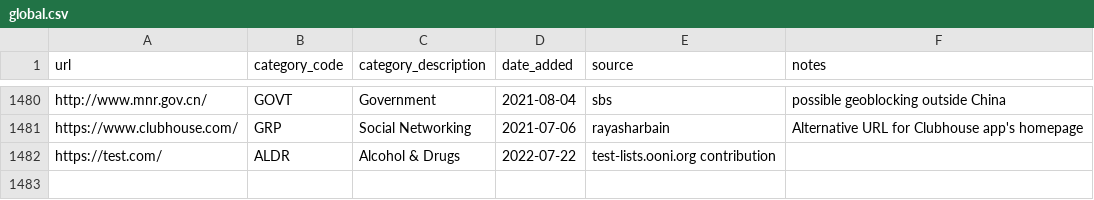
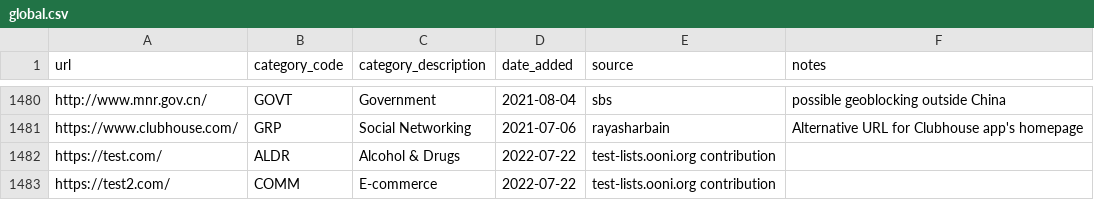
Before and after one commit to ooni/test-lists, a CSV file: lists/global.csv, drawn as a sheet; only a part is shown, gaps mark what is left out.

Commit message:
Added https://test2.com/ to GLOBAL.csv

```diff
--- a/lists/global.csv
+++ b/lists/global.csv
@@ -1482 +1482,2 @@ https://www.clubhouse.com/,GRP,Social Networking,2021-07-06,rayasharbain,Alterna
 https://test.com/,ALDR,Alcohol & Drugs,2022-07-22,test-lists.ooni.org contribution,
+https://test2.com/,COMM,E-commerce,2022-07-22,test-lists.ooni.org contribution,
```
